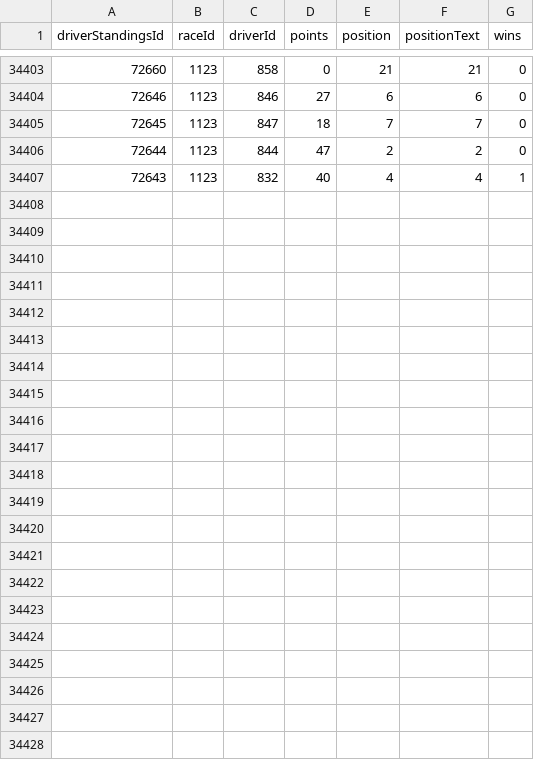
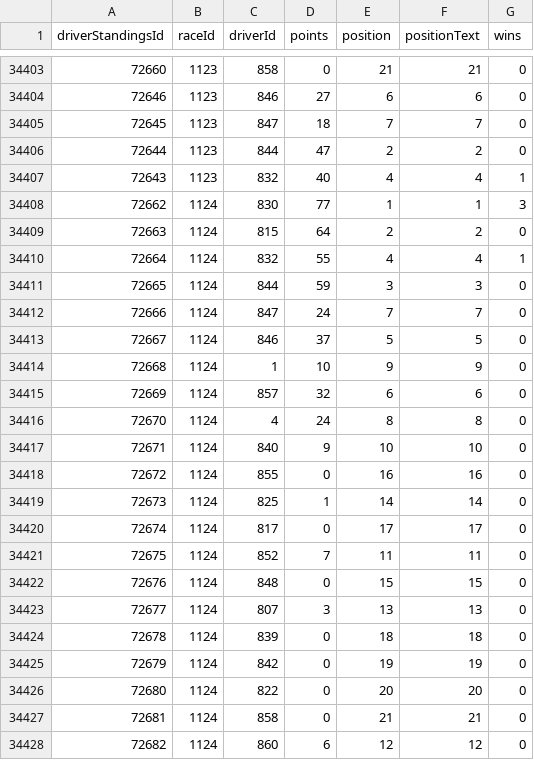
Before and after one commit to vkbansal/formula1-app, a CSV file: _data/driver_standings.csv, drawn as a sheet; only a part is shown, gaps mark what is left out; the diff names each change by its address in the sheet, - before the commit and + after, or states it on an @@ line.

```diff
--- a/_data/driver_standings.csv
+++ b/_data/driver_standings.csv
+row 34408: 72662 | 1124 | 830 | 77 | 1 | 1 | 3
+row 34409: 72663 | 1124 | 815 | 64 | 2 | 2 | 0
+row 34410: 72664 | 1124 | 832 | 55 | 4 | 4 | 1
+row 34411: 72665 | 1124 | 844 | 59 | 3 | 3 | 0
+row 34412: 72666 | 1124 | 847 | 24 | 7 | 7 | 0
+row 34413: 72667 | 1124 | 846 | 37 | 5 | 5 | 0
+row 34414: 72668 | 1124 | 1 | 10 | 9 | 9 | 0
+row 34415: 72669 | 1124 | 857 | 32 | 6 | 6 | 0
+row 34416: 72670 | 1124 | 4 | 24 | 8 | 8 | 0
+row 34417: 72671 | 1124 | 840 | 9 | 10 | 10 | 0
+row 34418: 72672 | 1124 | 855 | 0 | 16 | 16 | 0
+row 34419: 72673 | 1124 | 825 | 1 | 14 | 14 | 0
+row 34420: 72674 | 1124 | 817 | 0 | 17 | 17 | 0
+row 34421: 72675 | 1124 | 852 | 7 | 11 | 11 | 0
+row 34422: 72676 | 1124 | 848 | 0 | 15 | 15 | 0
+row 34423: 72677 | 1124 | 807 | 3 | 13 | 13 | 0
+row 34424: 72678 | 1124 | 839 | 0 | 18 | 18 | 0
+row 34425: 72679 | 1124 | 842 | 0 | 19 | 19 | 0
+row 34426: 72680 | 1124 | 822 | 0 | 20 | 20 | 0
+row 34427: 72681 | 1124 | 858 | 0 | 21 | 21 | 0
+row 34428: 72682 | 1124 | 860 | 6 | 12 | 12 | 0
```
Also changed, not shown: _data/constructor_results.csv, _data/constructor_standings.csv, 36 other files.
